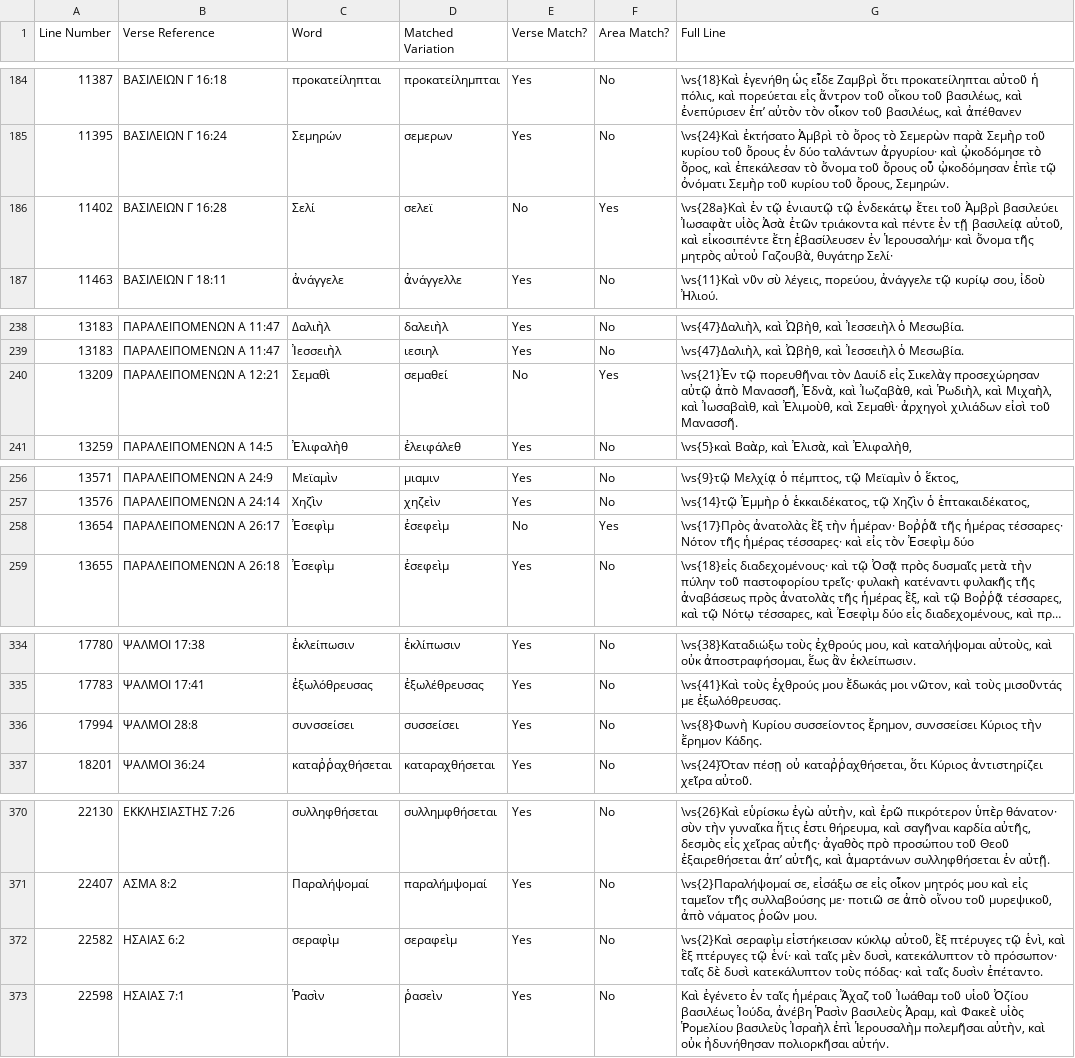
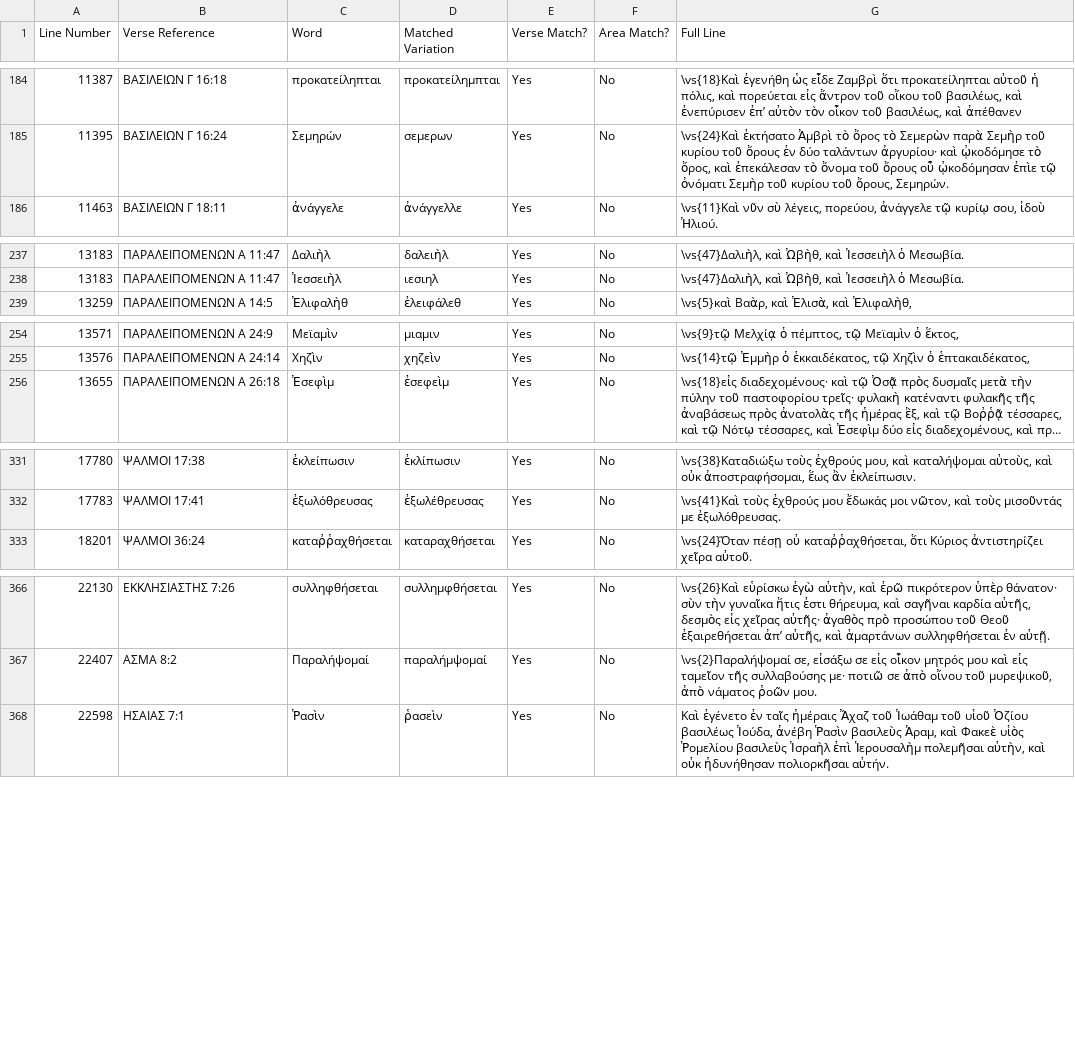
Before and after one commit to jjorloff1/brenton-lxx-error-finder, a TSV file: missing_words_legitimate_variations.tsv, drawn as a sheet; only a part is shown, gaps mark what is left out; long unchanged cells end in …; the diff names each change by its address in the sheet, - before the commit and + after, or states it on an @@ line.

```diff
--- a/missing_words_legitimate_variations.tsv
+++ b/missing_words_legitimate_variations.tsv
-row 186: 11402 | ΒΑΣΙΛΕΙΩΝ Γ 16:28 | Σελί | σελεϊ | No | Yes | \vs{28a}Καὶ ἐν τῷ ἐνιαυτῷ τῷ ἑνδεκάτῳ ἔτει τοῦ Ἀμβρὶ βασιλεύει Ἰωσαφὰτ υἱὸς Ἀσὰ ἐτῶν τριάκοντα καὶ πέντε ἐν τῇ βασιλείᾳ αὐτοῦ, καὶ εἰκοσιπέντε ἔτη ἐβασίλευσεν ἐν Ἱερουσαλήμ· καὶ ὄνομα τῆς μητρὸς αὐτοὐ Γαζουβὰ, θυγάτηρ Σελί·
-row 240: 13209 | ΠΑΡΑΛΕΙΠΟΜΕΝΩΝ Α 12:21 | Σεμαθὶ | σεμαθεί | No | Yes | \vs{21}Ἐν τῷ πορευθῆναι τὸν Δαυίδ εἰς Σικελὰγ προσεχώρησαν αὐτῷ ἀπὸ Μανασσῆ, Ἐδνὰ, καὶ Ἰωζαβὰθ, καὶ Ῥωδιὴλ, καὶ Μιχαὴλ, καὶ Ἰωσαβαὶθ, καὶ Ἐλιμοὺθ, καὶ Σεμαθὶ· ἀρχηγοὶ χιλιάδων εἰσὶ τοῦ Μανασσῆ.
-row 258: 13654 | ΠΑΡΑΛΕΙΠΟΜΕΝΩΝ Α 26:17 | Ἐσεφὶμ | ἐσεφεὶμ | No | Yes | \vs{17}Πρὸς ἀνατολὰς ἓξ τὴν ἡμέραν· Βοῤῥᾶ τῆς ἡμέρας τέσσαρες· Νότον τῆς ἡμέρας τέσσαρες· καὶ εἰς τὸν Ἐσεφὶμ δύο
-row 336: 17994 | ΨΑΛΜΟΙ 28:8 | συνσσείσει | συσσείσει | Yes | No | \vs{8}Φωνὴ Κυρίου συσσείοντος ἔρημον, συνσσείσει Κύριος τὴν ἔρημον Κάδης.
-row 372: 22582 | ΗΣΑΙΑΣ 6:2 | σεραφὶμ | σεραφεὶμ | Yes | No | \vs{2}Καὶ σεραφὶμ εἱστήκεισαν κύκλῳ αὐτοῦ, ἓξ πτέρυγες τῷ ἑνὶ, καὶ ἓξ πτέρυγες τῷ ἑνί· καὶ ταῖς μὲν δυσὶ, κατεκάλυπτον τὸ πρόσωπον· ταῖς δὲ δυσὶ κατεκάλυπτον τοὺς πόδας· καὶ ταῖς δυσὶν ἐπέταντο.
```
Also changed, not shown: word_corrections.tsv, 10 other files.
